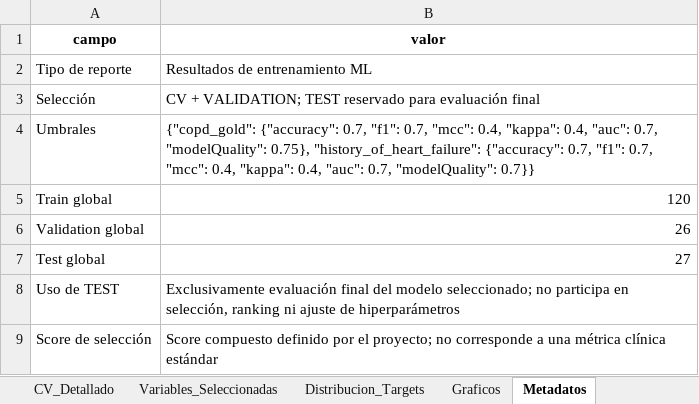
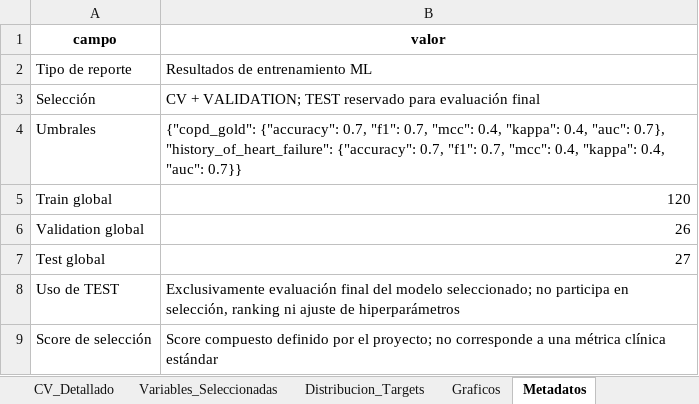
Before and after one commit to DavidEBM/foxcatmedicaldashboard, an Excel workbook: ml/outputs/SavedModels/training_metrics_report.xlsx, sheet Metadatos, drawn as a sheet; values as stored, in another font and other column widths than the file's, no borders; the diff names each change by its address in the sheet, - before the commit and + after, or states it on an @@ line.

```diff
--- a/ml/outputs/SavedModels/training_metrics_report.xlsx (sheet Metadatos)
+++ b/ml/outputs/SavedModels/training_metrics_report.xlsx (sheet Metadatos)
-B4 (valor): …0.4, "auc": 0.7, "modelQuality": 0.75}, "history_of_heart_failure": {"accuracy": 0.7, "f1": 0.7, "mcc": 0.4, "kappa": 0.4, "auc": 0.7, "modelQuality": 0.7}}
+B4 (valor): …0.4, "auc": 0.7}, "history_of_heart_failure": {"accuracy": 0.7, "f1": 0.7, "mcc": 0.4, "kappa": 0.4, "auc": 0.7}}
```
Also changed, not shown: sheet Resumen, sheet Comparacion_Modelos, 39 other files.
